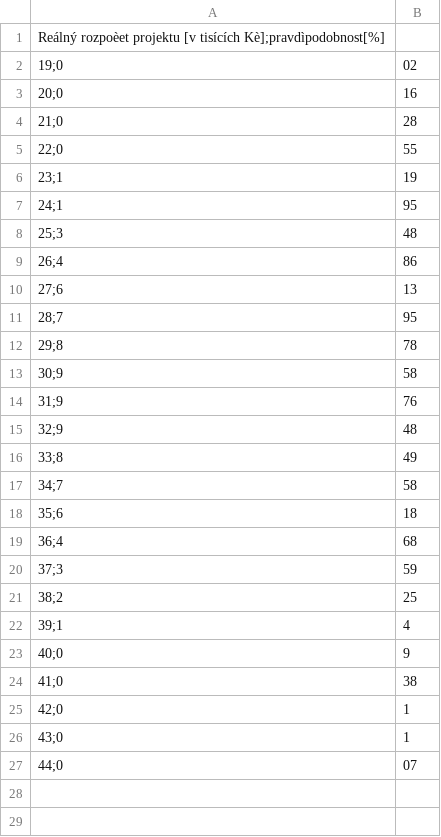
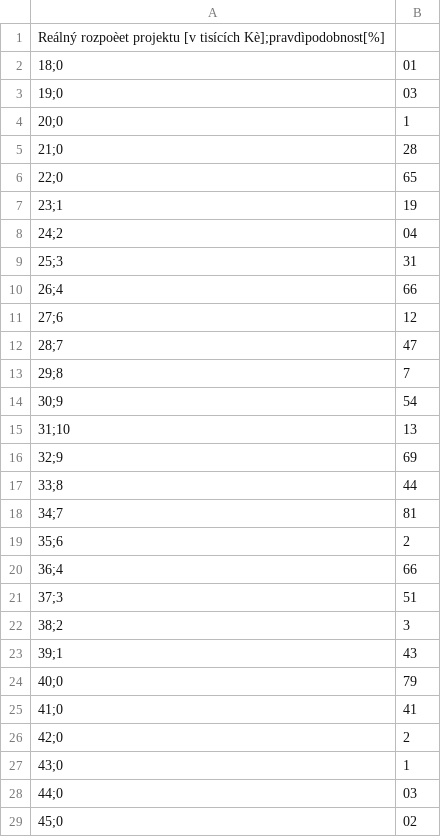
Before and after one commit to st64116/skola, a CSV file: OFialkaSemA/hodnoty.csv, drawn as a sheet.

```diff
--- a/OFialkaSemA/hodnoty.csv
+++ b/OFialkaSemA/hodnoty.csv
@@ -1,27 +1,29 @@
 Reálný rozpoèet projektu [v tisících Kè];pravdìpodobnost[%]
-19;0,02
-20;0,16
+18;0,01
+19;0,03
+20;0,1
 21;0,28
-22;0,55
+22;0,65
 23;1,19
-24;1,95
-25;3,48
-26;4,86
-27;6,13
-28;7,95
-29;8,78
-30;9,58
-31;9,76
-32;9,48
-33;8,49
-34;7,58
-35;6,18
-36;4,68
-37;3,59
-38;2,25
-39;1,4
-40;0,9
-41;0,38
-42;0,1
+24;2,04
+25;3,31
+26;4,66
+27;6,12
+28;7,47
+29;8,7
+30;9,54
+31;10,13
+32;9,69
+33;8,44
+34;7,81
+35;6,2
+36;4,66
+37;3,51
+38;2,3
+39;1,43
+40;0,79
+41;0,41
+42;0,2
 43;0,1
-44;0,07
+44;0,03
+45;0,02
```
Also changed, not shown: 13 other files.
